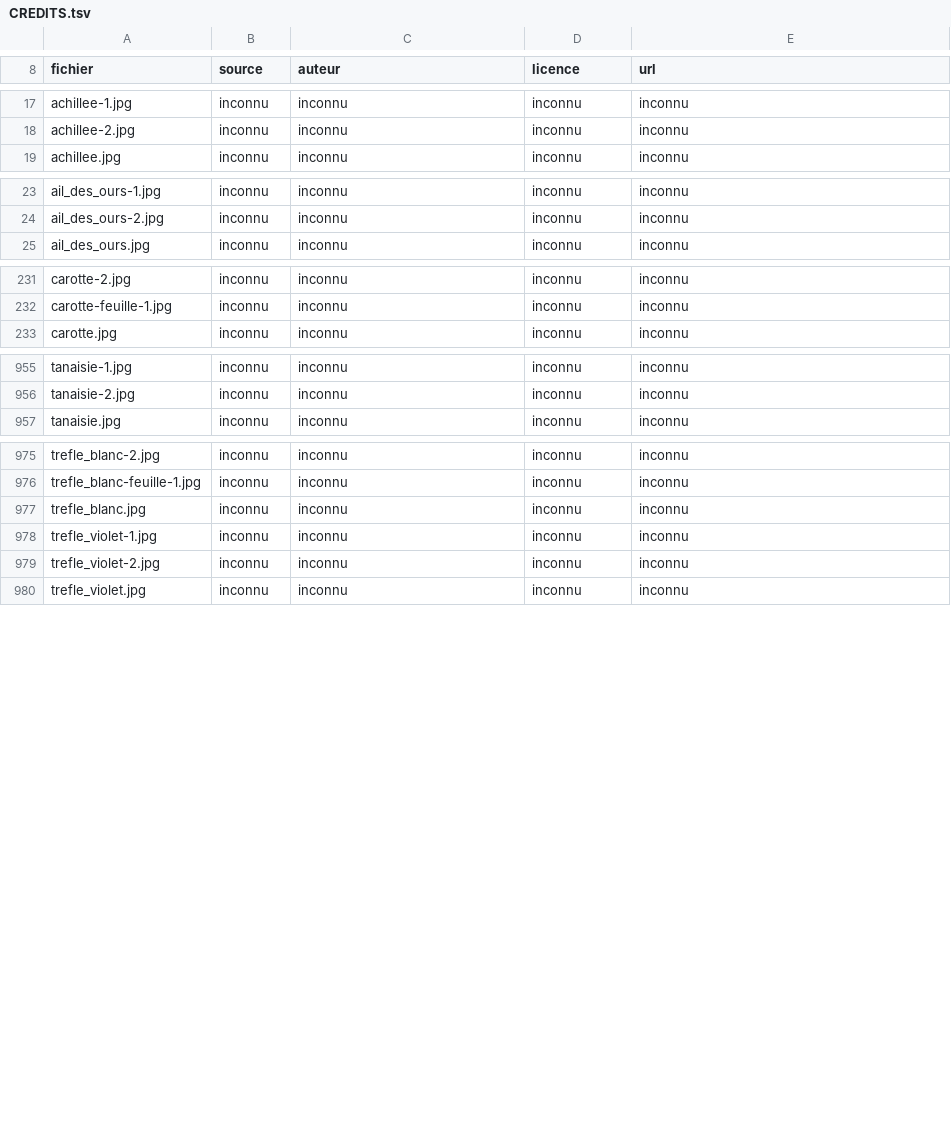
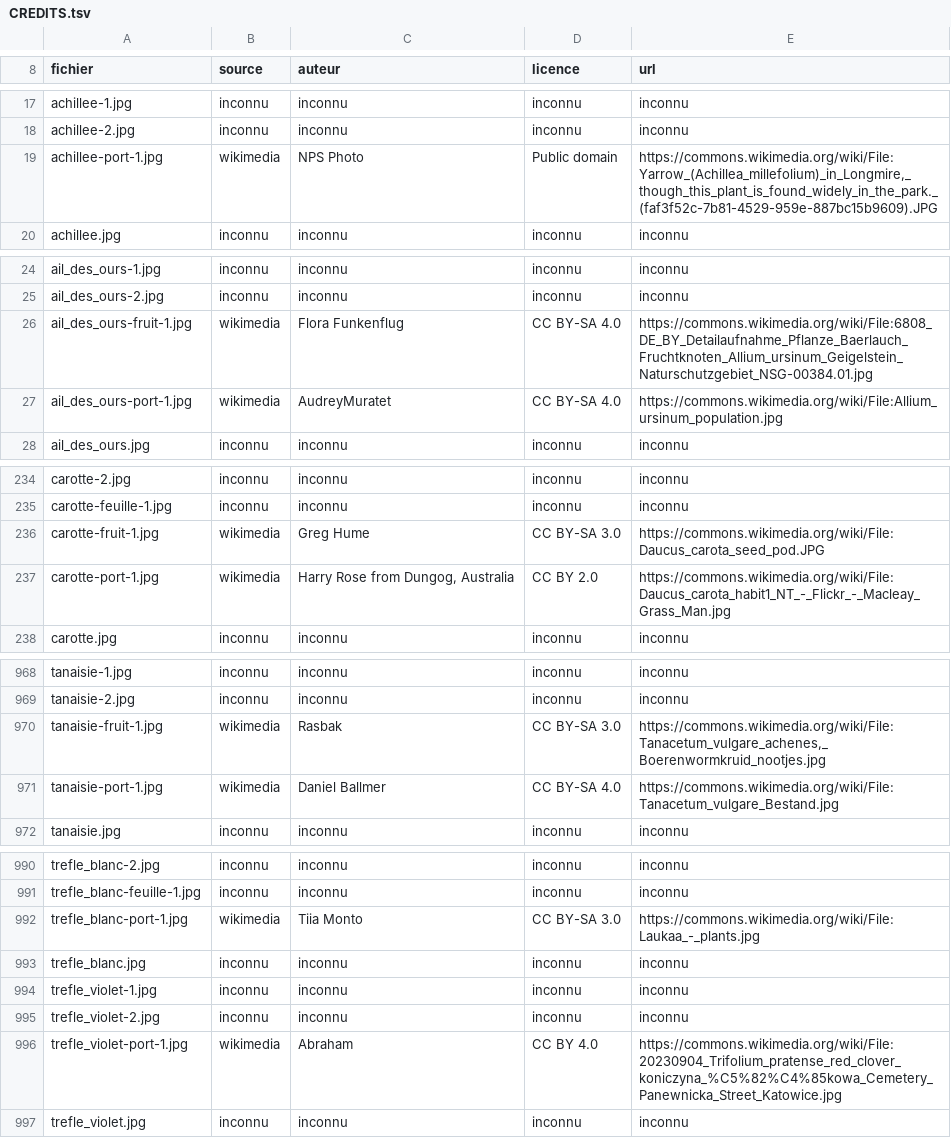
Before and after one commit to iribarnesy/atlas-especes, a TSV file: img/CREDITS.tsv, drawn as a sheet; only a part is shown, gaps mark what is left out; the diff covers the shown part only; the diff names each change by its address in the sheet, - before the commit and + after, or states it on an @@ line.

Commit message:
Lot 12 de #45 : 17 photos sur les deux plus gros manques, jamais visés jusqu'ici
Fruit 87 → 79, Port 89 → 80. Premiers lots à toucher ces deux aspects, et le rendement
confirme l'intuition du lot 11 : là où l'écorce plafonne, le fruit et le port sont ce que
Commons photographie le plus.

LE CAS D'ÉCOLE EST TRAITÉ. La pomme de terre a maintenant ses BAIES VERTES, toxiques et
méconnues. J'ai écarté la plante déterrée posée sur une nappe à étoiles avec ses
tubercules : un tubercule est une TIGE, pas un fruit, et c'est exactement l'erreur que ce
dépôt existe pour ne pas commettre.

Deux autres trouvailles que rien dans le dépôt ne montrait :
- la CAROTTE SAUVAGE dont l'ombelle se referme en NID D'OISEAU à maturité ;
- le LAMIER et ses QUATRE AKÈNES au fond du calice — le fruit d'une lamiacée, que je
  croyais introuvable et que j'avais annoncé comme tel dans l'issue.

Cinq groupes de confusion avancent : ail des ours (groupe du muguet mortel) reçoit ses
capsules à trois loges et son tapis de sous-bois ; carotte celui de la ciguë ; consoude
comble DEUX groupes d'un coup ; achillée celui des astéracées à fleurs blanches ; tanaisie
celui des astéracées amères.

Écartés : des anthères au MICROSCOPE chez le lamier et une surface de feuille chez la
menthe, toutes deux sous des titres qui ne l'annonçaient pas ; un montage de trois
vignettes avec une main chez l'égopode ; du persil en barquette de pépinière ; un spécimen
de muséum pour l'oseille.

RESTÉES SANS RIEN, et c'est dit : le persil, l'égopode et la pâquerette n'ont pas de port
exploitable ; la roquette n'a rien donné ; la mélisse n'a ni l'un ni l'autre. Et la MENTHE
est le cas « Mentha sp. » — la catégorie du genre ramène M. grandiflora, suaveolens,
longifolia, laxiflora et un balcon de Ramat Gan. Comme pour le groseillier au lot 5, il
faudrait viser une espèce précise avec --categorie ; je ne l'ai pas fait ici.

```diff
--- a/img/CREDITS.tsv
+++ b/img/CREDITS.tsv
+row 19: achillee-port-1.jpg | wikimedia | NPS Photo | Public domain | https://commons.wikimedia.org/wiki/File:Yarrow_(Achillea_millefolium)_in_Longmire,_though_this_plant_is_found_widely_in_the_park._(faf3f52c-7b81-4529-959e-887bc15b9609).JPG
+row 26: ail_des_ours-fruit-1.jpg | wikimedia | Flora Funkenflug | CC BY-SA 4.0 | https://commons.wikimedia.org/wiki/File:6808_DE_BY_Detailaufnahme_Pflanze_Baerlauch_Fruchtknoten_Allium_ursinum_Geigelstein_Naturschutzgebiet_NSG-00384.01.jpg
+row 27: ail_des_ours-port-1.jpg | wikimedia | AudreyMuratet | CC BY-SA 4.0 | https://commons.wikimedia.org/wiki/File:Allium_ursinum_population.jpg
+row 236: carotte-fruit-1.jpg | wikimedia | Greg Hume | CC BY-SA 3.0 | https://commons.wikimedia.org/wiki/File:Daucus_carota_seed_pod.JPG
+row 237: carotte-port-1.jpg | wikimedia | Harry Rose from Dungog, Australia | CC BY 2.0 | https://commons.wikimedia.org/wiki/File:Daucus_carota_habit1_NT_-_Flickr_-_Macleay_Grass_Man.jpg
+row 970: tanaisie-fruit-1.jpg | wikimedia | Rasbak | CC BY-SA 3.0 | https://commons.wikimedia.org/wiki/File:Tanacetum_vulgare_achenes,_Boerenwormkruid_nootjes.jpg
+row 971: tanaisie-port-1.jpg | wikimedia | Daniel Ballmer | CC BY-SA 4.0 | https://commons.wikimedia.org/wiki/File:Tanacetum_vulgare_Bestand.jpg
+row 992: trefle_blanc-port-1.jpg | wikimedia | Tiia Monto | CC BY-SA 3.0 | https://commons.wikimedia.org/wiki/File:Laukaa_-_plants.jpg
+row 996: trefle_violet-port-1.jpg | wikimedia | Abraham | CC BY 4.0 | https://commons.wikimedia.org/wiki/File:20230904_Trifolium_pratense_red_clover_koniczyna_%C5%82%C4%85kowa_Cemetery_Panewnicka_Street_Katowice.jpg
```
Also changed, not shown: 8 added rows elsewhere in this file, 18 other files.
